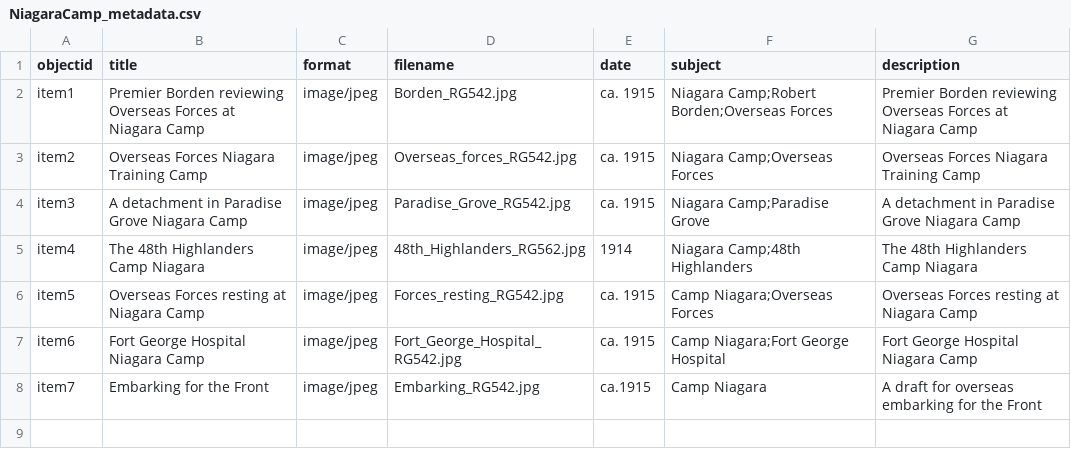
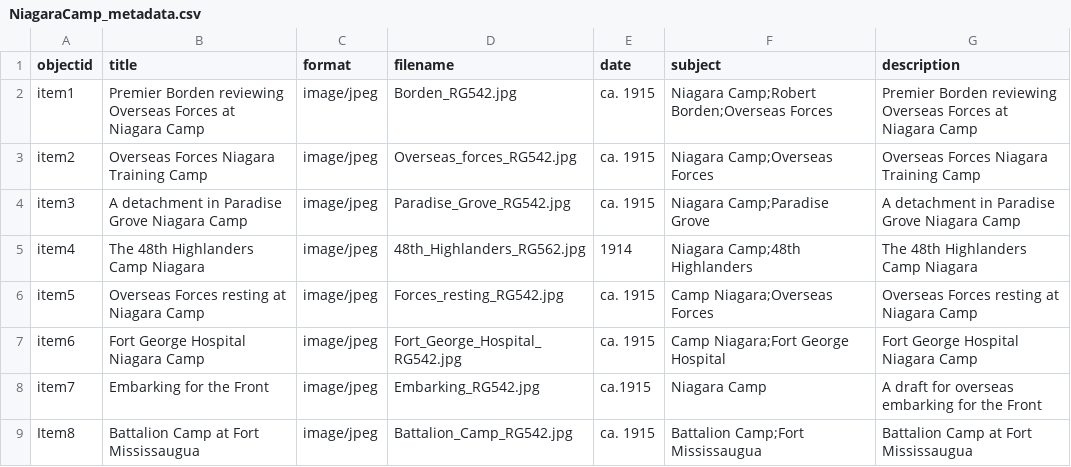
Before and after one commit to chantalcameron/Niagara-Camp, a CSV file: _data/NiagaraCamp_metadata.csv, drawn as a sheet.

Commit message:
Update NiagaraCamp_metadata.csv

```diff
--- a/_data/NiagaraCamp_metadata.csv
+++ b/_data/NiagaraCamp_metadata.csv
@@ -7,2 +7,3 @@ item5,Overseas Forces resting at Niagara Camp,image/jpeg,Forces_resting_RG542.jp
 item6,Fort George Hospital Niagara Camp,image/jpeg,Fort_George_Hospital_RG542.jpg,ca. 1915,Camp Niagara;Fort George Hospital,Fort George Hospital Niagara Camp
-item7,Embarking for the Front,image/jpeg,Embarking_RG542.jpg,ca.1915,Camp Niagara,A draft for overseas embarking for the Front
+item7,Embarking for the Front,image/jpeg,Embarking_RG542.jpg,ca.1915,Niagara Camp,A draft for overseas embarking for the Front
+Item8,Battalion Camp at Fort Mississaugua,image/jpeg,Battalion_Camp_RG542.jpg,ca. 1915,Battalion Camp;Fort Mississaugua,Battalion Camp at Fort Mississaugua
```
